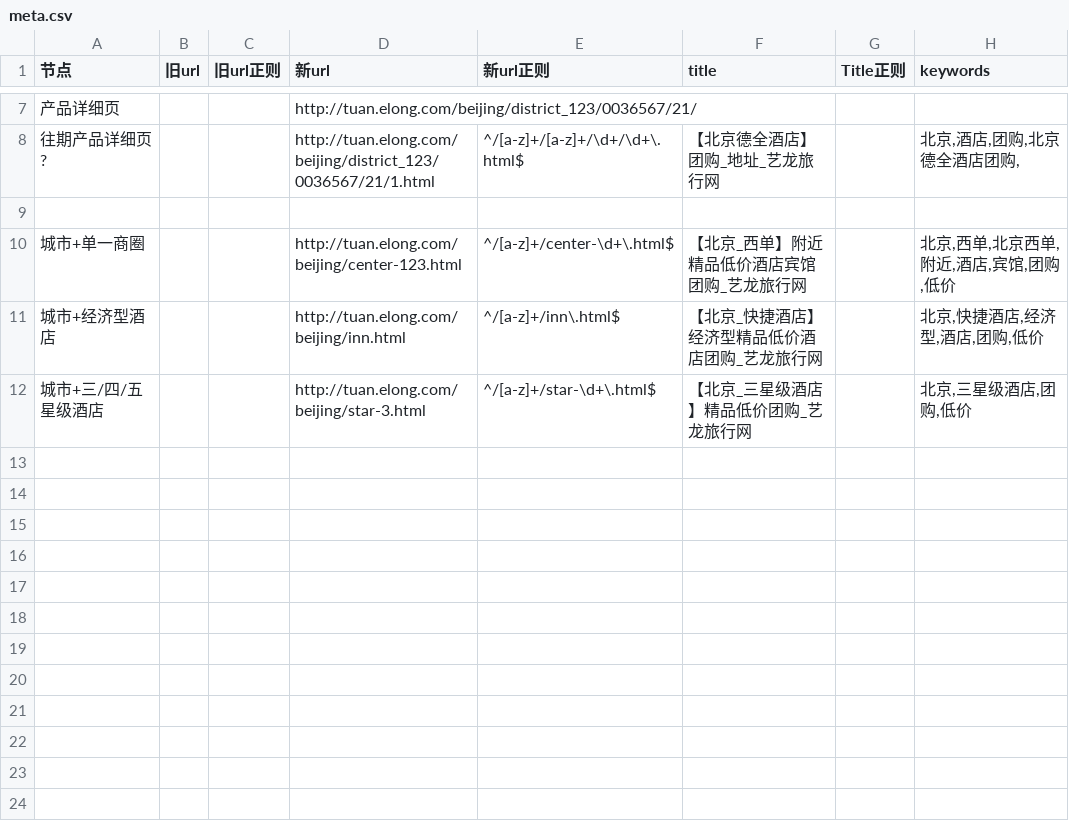
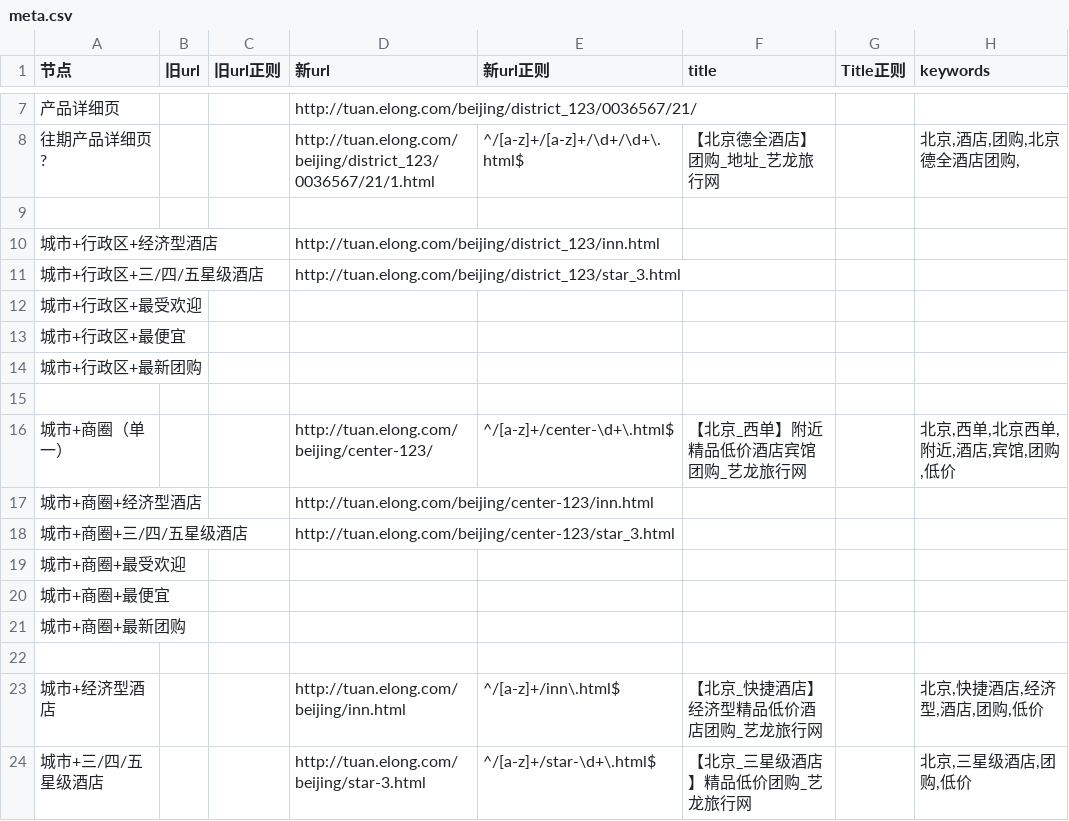
Before and after one commit to gaomeng/meta, a CSV file: elong/tuan.elong.com/meta.csv, drawn as a sheet; only a part is shown, gaps mark what is left out.

Commit message:
。。。

```diff
--- a/elong/tuan.elong.com/meta.csv
+++ b/elong/tuan.elong.com/meta.csv
@@ -9,3 +9,15 @@
 ,,,,,,,
-"城市+单一商圈",,,"http://tuan.elong.com/beijing/center-123.html","^/[a-z]+/center-\d+\.html$","【北京_西单】附近精品低价酒店宾馆团购_艺龙旅行网",,"北京,西单,北京西单,附近,酒店,宾馆,团购,低价"
+"城市+行政区+经济型酒店",,,"http://tuan.elong.com/beijing/district_123/inn.html",,,,
+"城市+行政区+三/四/五星级酒店",,,"http://tuan.elong.com/beijing/district_123/star_3.html",,,,
+"城市+行政区+最受欢迎",,,,,,,
+"城市+行政区+最便宜",,,,,,,
+"城市+行政区+最新团购",,,,,,,
+,,,,,,,
+"城市+商圈（单一）",,,"http://tuan.elong.com/beijing/center-123/","^/[a-z]+/center-\d+\.html$","【北京_西单】附近精品低价酒店宾馆团购_艺龙旅行网",,"北京,西单,北京西单,附近,酒店,宾馆,团购,低价"
+"城市+商圈+经济型酒店",,,"http://tuan.elong.com/beijing/center-123/inn.html",,,,
+"城市+商圈+三/四/五星级酒店",,,"http://tuan.elong.com/beijing/center-123/star_3.html",,,,
+"城市+商圈+最受欢迎",,,,,,,
+"城市+商圈+最便宜",,,,,,,
+"城市+商圈+最新团购",,,,,,,
+,,,,,,,
 "城市+经济型酒店",,,"http://tuan.elong.com/beijing/inn.html","^/[a-z]+/inn\.html$","【北京_快捷酒店】经济型精品低价酒店团购_艺龙旅行网",,"北京,快捷酒店,经济型,酒店,团购,低价"
```
